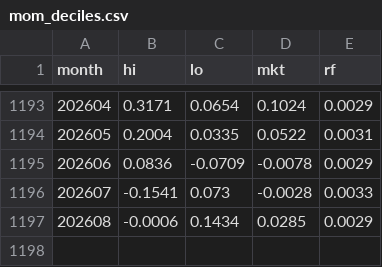
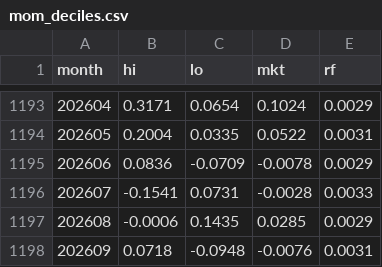
Before and after one commit to vkrtti/signal500cld, a CSV file: research_data/mom_deciles.csv, drawn as a sheet; only a part is shown, gaps mark what is left out.

```diff
--- a/research_data/mom_deciles.csv
+++ b/research_data/mom_deciles.csv
@@ -1195,3 +1195,4 @@ month,hi,lo,mkt,rf
 202606,0.0836,-0.0709,-0.0078,0.0029
-202607,-0.1541,0.073,-0.0028,0.0033
-202608,-0.0006,0.1434,0.0285,0.0029
+202607,-0.1541,0.0731,-0.0028,0.0033
+202608,-0.0006,0.1435,0.0285,0.0029
+202609,0.0718,-0.0948,-0.0076,0.0031
```
Also changed, not shown: research_data/etf_daily.csv, research_data/ff_us_monthly.csv, 50 other files.
